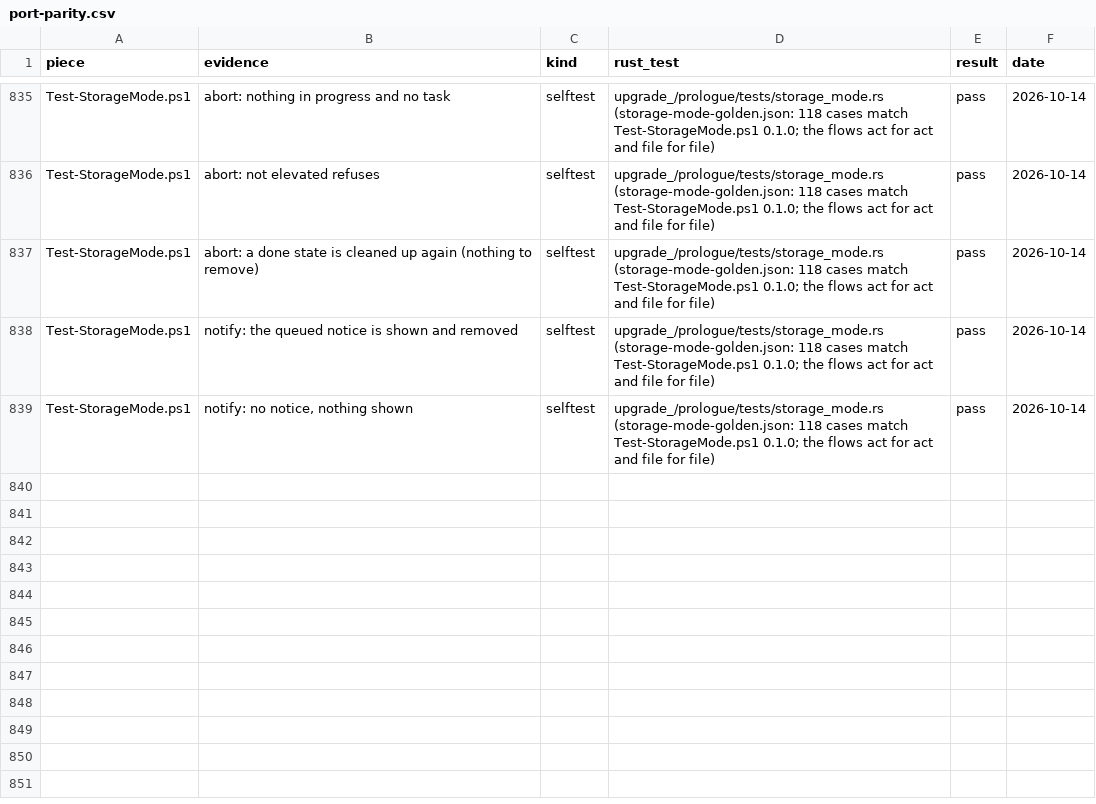
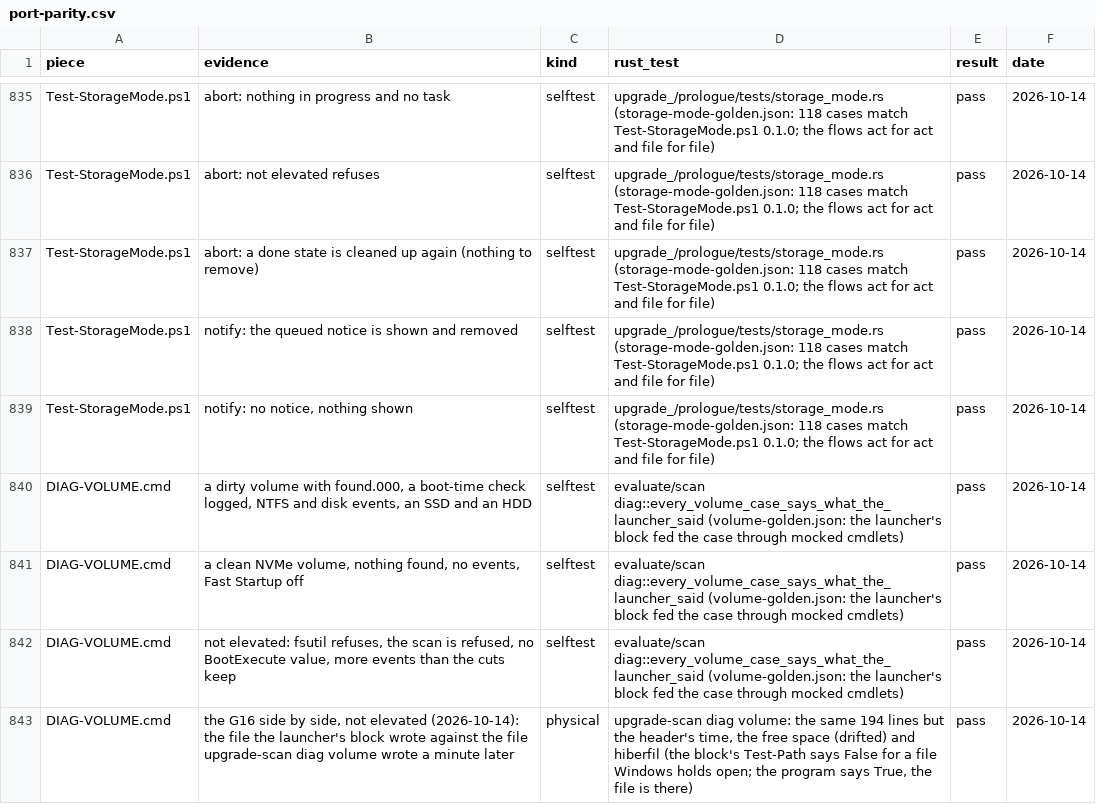
Before and after one commit to addlatt/upgrade_, a CSV file: docs/validation-results/port-parity.csv, drawn as a sheet; only a part is shown, gaps mark what is left out.

```diff
--- a/docs/validation-results/port-parity.csv
+++ b/docs/validation-results/port-parity.csv
@@ -839 +839,5 @@ Test-StorageMode.ps1,"notify: the queued notice is shown and removed",selftest,"
 Test-StorageMode.ps1,"notify: no notice, nothing shown",selftest,"upgrade_/prologue/tests/storage_mode.rs (storage-mode-golden.json: 118 cases match Test-StorageMode.ps1 0.1.0; the flows act for act and file for file)",pass,2026-10-14
+DIAG-VOLUME.cmd,"a dirty volume with found.000, a boot-time check logged, NTFS and disk events, an SSD and an HDD",selftest,"evaluate/scan diag::every_volume_case_says_what_the_launcher_said (volume-golden.json: the launcher's block fed the case through mocked cmdlets)",pass,2026-10-14
+DIAG-VOLUME.cmd,"a clean NVMe volume, nothing found, no events, Fast Startup off",selftest,"evaluate/scan diag::every_volume_case_says_what_the_launcher_said (volume-golden.json: the launcher's block fed the case through mocked cmdlets)",pass,2026-10-14
+DIAG-VOLUME.cmd,"not elevated: fsutil refuses, the scan is refused, no BootExecute value, more events than the cuts keep",selftest,"evaluate/scan diag::every_volume_case_says_what_the_launcher_said (volume-golden.json: the launcher's block fed the case through mocked cmdlets)",pass,2026-10-14
+DIAG-VOLUME.cmd,"the G16 side by side, not elevated (2026-10-14): the file the launcher's block wrote against the file upgrade-scan diag volume wrote a minute later",physical,"upgrade-scan diag volume: the same 194 lines but the header's time, the free space (drifted) and hiberfil (the block's Test-Path says False for a file Windows holds open; the program says True, the file is there)",pass,2026-10-14
```
Also changed, not shown: 15 other files.
